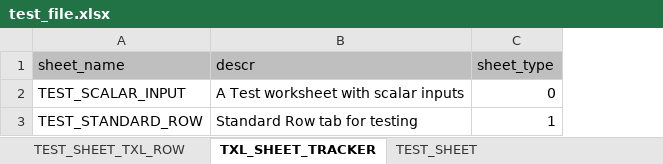
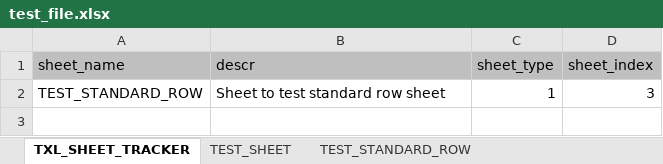
Before and after one commit to C-Canchola/texel, an Excel workbook: test_file.xlsx, sheet TXL_SHEET_TRACKER, drawn as a sheet; values as stored, in another font and other column widths than the file's, no borders; removed rows and columns are numbered as before the commit, all else as after; the diff names each change by its address in the sheet, - before the commit and + after, or states it on an @@ line.

```diff
--- a/test_file.xlsx (sheet TXL_SHEET_TRACKER)
+++ b/test_file.xlsx (sheet TXL_SHEET_TRACKER)
-sheet tab: TEST_SHEET_TXL_ROW
+column D (sheet_index), row 2: 3
-row 2: TEST_SCALAR_INPUT | A Test worksheet with scalar inputs | 0
-B2 (descr): Standard Row tab for testing
+B2 (descr): Sheet to test standard row sheet
```
Also changed, not shown: sheet TEST_STANDARD_ROW, 4 other files.
